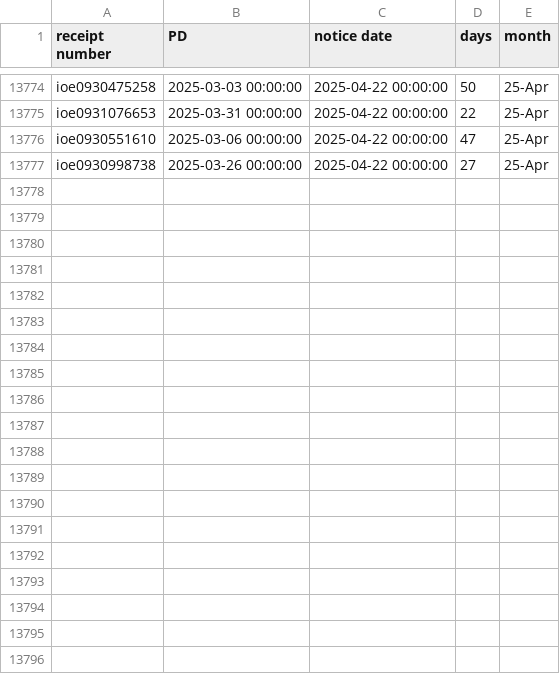
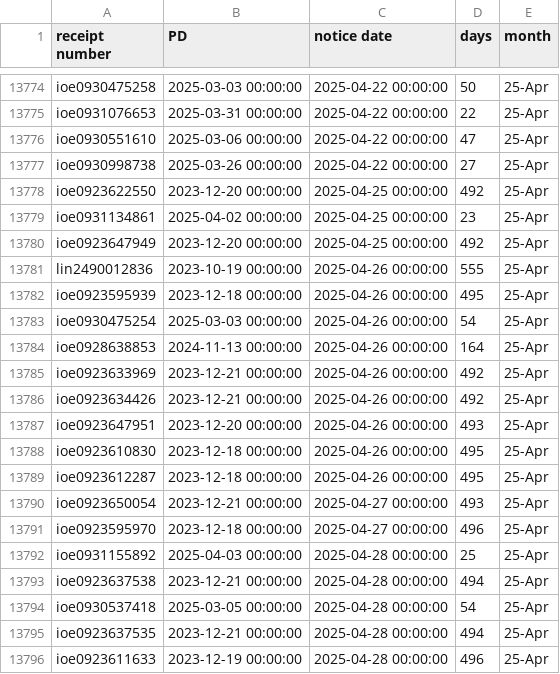
Before and after one commit to happy-fish-01/National_interest_waiver_waittime, a CSV file: raw_data_NSC.csv, drawn as a sheet; only a part is shown, gaps mark what is left out; the diff covers the shown part only; the diff names each change by its address in the sheet, - before the commit and + after, or states it on an @@ line.

```diff
--- a/raw_data_NSC.csv
+++ b/raw_data_NSC.csv
+row 13778: ioe0923622550 | 2023-12-20 00:00:00 | 2025-04-25 00:00:00 | 492 | 25-Apr
+row 13779: ioe0931134861 | 2025-04-02 00:00:00 | 2025-04-25 00:00:00 | 23 | 25-Apr
+row 13780: ioe0923647949 | 2023-12-20 00:00:00 | 2025-04-25 00:00:00 | 492 | 25-Apr
+row 13781: lin2490012836 | 2023-10-19 00:00:00 | 2025-04-26 00:00:00 | 555 | 25-Apr
+row 13782: ioe0923595939 | 2023-12-18 00:00:00 | 2025-04-26 00:00:00 | 495 | 25-Apr
+row 13783: ioe0930475254 | 2025-03-03 00:00:00 | 2025-04-26 00:00:00 | 54 | 25-Apr
+row 13784: ioe0928638853 | 2024-11-13 00:00:00 | 2025-04-26 00:00:00 | 164 | 25-Apr
+row 13785: ioe0923633969 | 2023-12-21 00:00:00 | 2025-04-26 00:00:00 | 492 | 25-Apr
+row 13786: ioe0923634426 | 2023-12-21 00:00:00 | 2025-04-26 00:00:00 | 492 | 25-Apr
+row 13787: ioe0923647951 | 2023-12-20 00:00:00 | 2025-04-26 00:00:00 | 493 | 25-Apr
+row 13788: ioe0923610830 | 2023-12-18 00:00:00 | 2025-04-26 00:00:00 | 495 | 25-Apr
+row 13789: ioe0923612287 | 2023-12-18 00:00:00 | 2025-04-26 00:00:00 | 495 | 25-Apr
+row 13790: ioe0923650054 | 2023-12-21 00:00:00 | 2025-04-27 00:00:00 | 493 | 25-Apr
+row 13791: ioe0923595970 | 2023-12-18 00:00:00 | 2025-04-27 00:00:00 | 496 | 25-Apr
+row 13792: ioe0931155892 | 2025-04-03 00:00:00 | 2025-04-28 00:00:00 | 25 | 25-Apr
+row 13793: ioe0923637538 | 2023-12-21 00:00:00 | 2025-04-28 00:00:00 | 494 | 25-Apr
+row 13794: ioe0930537418 | 2025-03-05 00:00:00 | 2025-04-28 00:00:00 | 54 | 25-Apr
+row 13795: ioe0923637535 | 2023-12-21 00:00:00 | 2025-04-28 00:00:00 | 494 | 25-Apr
+row 13796: ioe0923611633 | 2023-12-19 00:00:00 | 2025-04-28 00:00:00 | 496 | 25-Apr
```
Also changed, not shown: 16 added rows elsewhere in this file, 4 other files.
